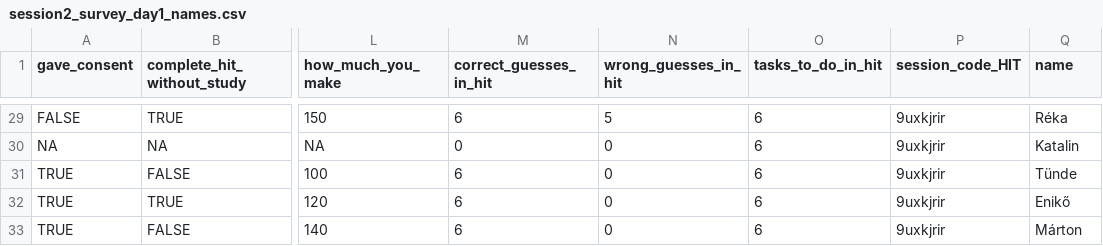
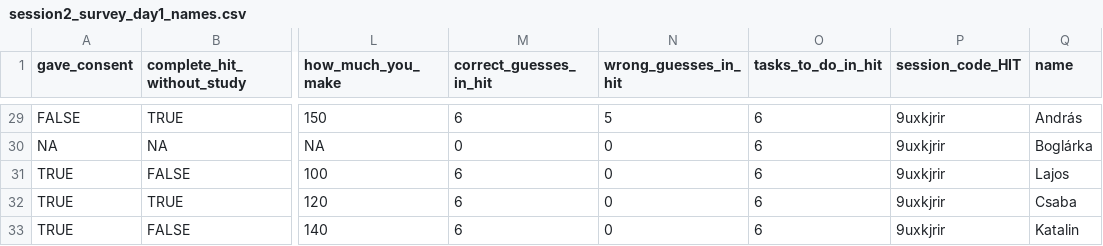
Before and after one commit to MarcKaufmann/R-Coding, a CSV file: exam-out/session2_survey_day1_names.csv, drawn as a sheet; only a part is shown, gaps mark what is left out; the diff covers the shown part only; the diff names each change by its address in the sheet, - before the commit and + after, or states it on an @@ line.

```diff
--- a/exam-out/session2_survey_day1_names.csv
+++ b/exam-out/session2_survey_day1_names.csv
-Q29 (name): Réka
+Q29 (name): András
-Q30 (name): Katalin
+Q30 (name): Boglárka
-Q31 (name): Tünde
+Q31 (name): Lajos
-Q32 (name): Enikő
+Q32 (name): Csaba
-Q33 (name): Márton
+Q33 (name): Katalin
```
Also changed, not shown: 2 added rows, 2 removed rows and 24 edited cells elsewhere in this file, exam-out/session1_day1_names.csv, exam-out/session1_survey_day1_names.csv, 8 other files.
